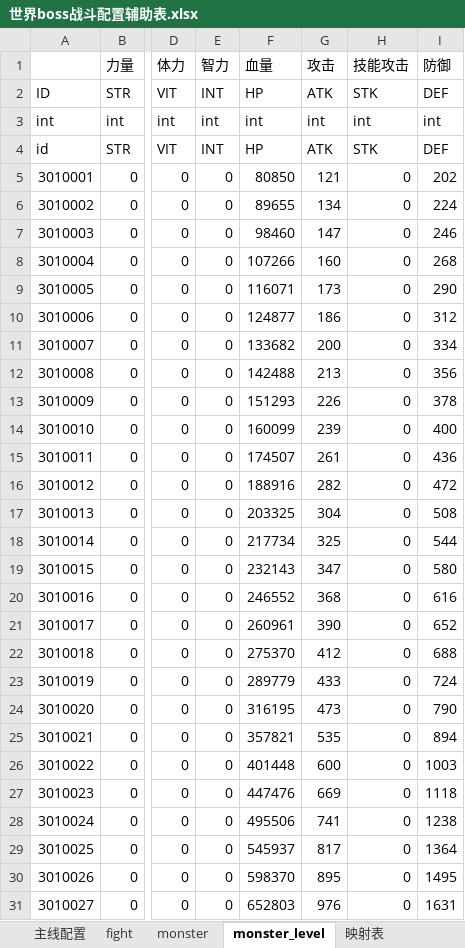
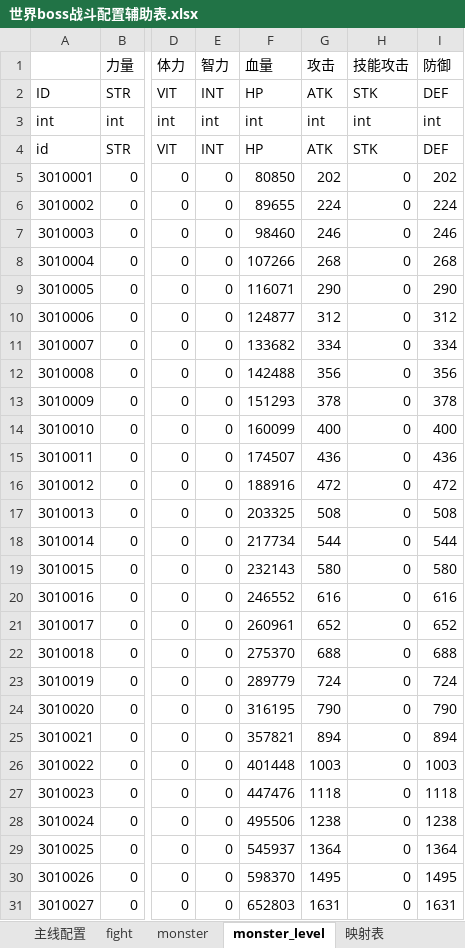
Before and after one commit to zhr277706781/XHCY, an Excel workbook: 辅助总表/战斗配置辅助表/世界boss战斗配置辅助表.xlsx, sheet monster_level, drawn as a sheet; only a part is shown, gaps mark what is left out; values as stored, in another font and other column widths than the file's, no borders; the diff covers the shown part only; the diff names each change by its address in the sheet, - before the commit and + after, or states it on an @@ line.

```diff
--- a/辅助总表/战斗配置辅助表/世界boss战斗配置辅助表.xlsx (sheet monster_level)
+++ b/辅助总表/战斗配置辅助表/世界boss战斗配置辅助表.xlsx (sheet monster_level)
-G5 (攻击): 121
+G5 (攻击): 202
-G6 (攻击): 134
+G6 (攻击): 224
-G7 (攻击): 147
+G7 (攻击): 246
-G8 (攻击): 160
+G8 (攻击): 268
-G9 (攻击): 173
+G9 (攻击): 290
-G10 (攻击): 186
+G10 (攻击): 312
-G11 (攻击): 200
+G11 (攻击): 334
-G12 (攻击): 213
+G12 (攻击): 356
-G13 (攻击): 226
+G13 (攻击): 378
-G14 (攻击): 239
+G14 (攻击): 400
-G15 (攻击): 261
+G15 (攻击): 436
-G16 (攻击): 282
+G16 (攻击): 472
-G17 (攻击): 304
+G17 (攻击): 508
-G18 (攻击): 325
+G18 (攻击): 544
-G19 (攻击): 347
+G19 (攻击): 580
-G20 (攻击): 368
+G20 (攻击): 616
-G21 (攻击): 390
+G21 (攻击): 652
-G22 (攻击): 412
+G22 (攻击): 688
-G23 (攻击): 433
+G23 (攻击): 724
-G24 (攻击): 473
+G24 (攻击): 790
-G25 (攻击): 535
+G25 (攻击): 894
-G26 (攻击): 600
+G26 (攻击): 1003
-G27 (攻击): 669
+G27 (攻击): 1118
-G28 (攻击): 741
+G28 (攻击): 1238
-G29 (攻击): 817
+G29 (攻击): 1364
-G30 (攻击): 895
+G30 (攻击): 1495
-G31 (攻击): 976
+G31 (攻击): 1631
```
Also changed, not shown: 69 edited cells elsewhere in this sheet, sheet 怪物属性偏向, sheet 主线配置, sheet monster, 辅助总表/奖励配置辅助表/挖矿奖励辅助表.xlsx, 辅助总表/战斗配置辅助表/深渊战斗配置辅助表.xlsx, 45 other files.
